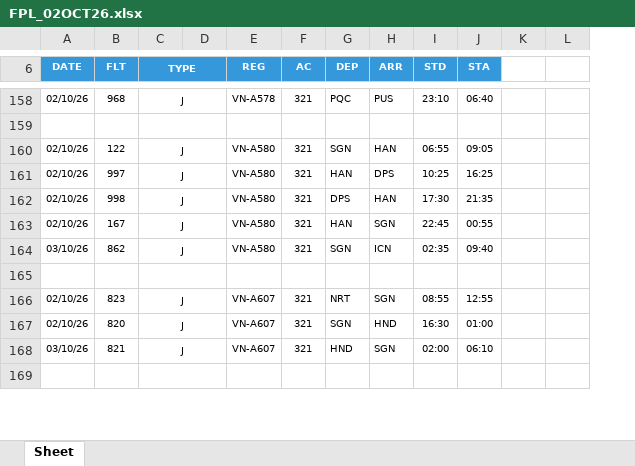
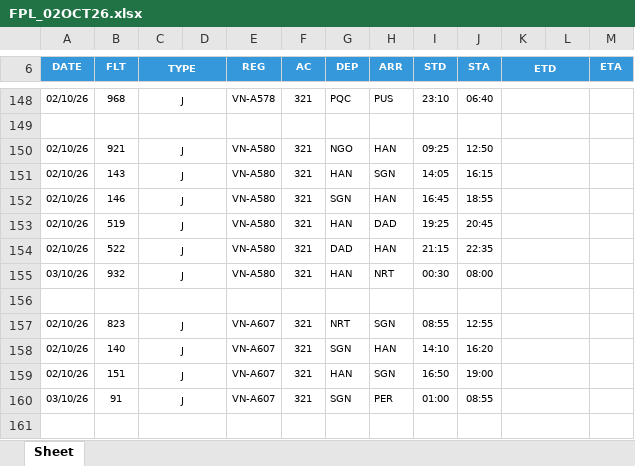
Before and after one commit to tlgsvj/lc, an Excel workbook: Data/FlightPlan/FPL_02OCT26.xlsx, sheet Sheet, drawn as a sheet; only a part is shown, gaps mark what is left out; values as stored, in another font and other column widths than the file's, no borders; charts and pictures not drawn; removed rows and columns are numbered as before the commit, all else as after; the diff covers the shown part only; the diff names each change by its address in the sheet, - before the commit and + after, or states it on an @@ line.

```diff
--- a/Data/FlightPlan/FPL_02OCT26.xlsx (sheet Sheet)
+++ b/Data/FlightPlan/FPL_02OCT26.xlsx (sheet Sheet)
-column K, empty
+column K (ETD), empty
+column M (ETA), empty
-L6 fill: none
+L6 fill: #3498DB
-B150 (FLT): 122
+B150 (FLT): 921
-G150 (DEP): SGN
+G150 (DEP): NGO
-I150 (STD): 06:55
+I150 (STD): 09:25
-J150 (STA): 09:05
+J150 (STA): 12:50
-B151 (FLT): 997
+B151 (FLT): 143
-H151 (ARR): DPS
+H151 (ARR): SGN
-I151 (STD): 10:25
+I151 (STD): 14:05
-J151 (STA): 16:25
+J151 (STA): 16:15
-B152 (FLT): 998
+B152 (FLT): 146
-G152 (DEP): DPS
+G152 (DEP): SGN
-I152 (STD): 17:30
+I152 (STD): 16:45
-J152 (STA): 21:35
+J152 (STA): 18:55
-B153 (FLT): 167
+B153 (FLT): 519
-H153 (ARR): SGN
+H153 (ARR): DAD
-I153 (STD): 22:45
+I153 (STD): 19:25
-J153 (STA): 00:55
+J153 (STA): 20:45
+row 154: 02/10/26 | 522 | J |  | VN-A580 | 321 | DAD | HAN | 21:15 | 22:35
-B155 (FLT): 862
+B155 (FLT): 932
-G155 (DEP): SGN
+G155 (DEP): HAN
-H155 (ARR): ICN
+H155 (ARR): NRT
-I155 (STD): 02:35
+I155 (STD): 00:30
-J155 (STA): 09:40
+J155 (STA): 08:00
-B158 (FLT): 820
+B158 (FLT): 140
-H158 (ARR): HND
+H158 (ARR): HAN
-I158 (STD): 16:30
+I158 (STD): 14:10
-J158 (STA): 01:00
+J158 (STA): 16:20
-A159 (DATE): 03/10/26
+A159 (DATE): 02/10/26
-B159 (FLT): 821
+B159 (FLT): 151
-G159 (DEP): HND
+G159 (DEP): HAN
-I159 (STD): 02:00
+I159 (STD): 16:50
-J159 (STA): 06:10
+J159 (STA): 19:00
+row 160: 03/10/26 | 91 | J |  | VN-A607 | 321 | SGN | PER | 01:00 | 08:55
```
Also changed, not shown: 68 added rows, 70 removed rows, 665 edited cells and merged cells elsewhere in this sheet.
